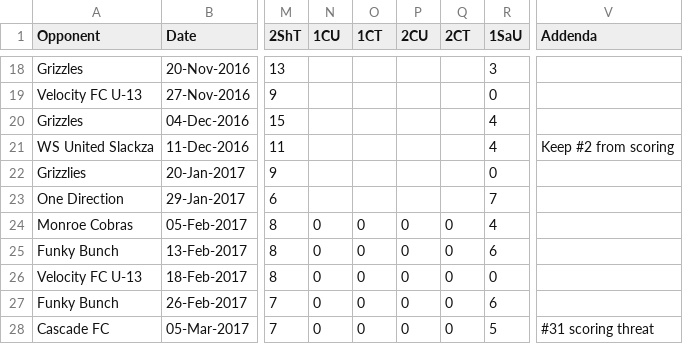
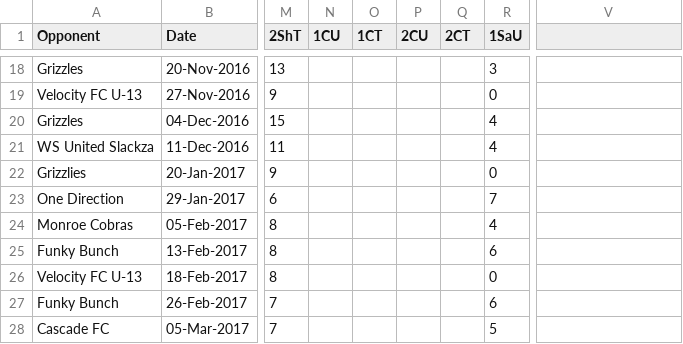
Before and after one commit to mtbakerguy/soccerstats, a CSV file: soccerstats.csv, drawn as a sheet; only a part is shown, gaps mark what is left out; the diff names each change by its address in the sheet, - before the commit and + after, or states it on an @@ line.

```diff
--- a/soccerstats.csv
+++ b/soccerstats.csv
-V1: Addenda
+V1: (empty)
-V21: Keep #2 from scoring
+V21: (empty)
-N24:N28 (1CU): 0
+N24:N28 (1CU): (empty)
-O24:O28 (1CT): 0
+O24:O28 (1CT): (empty)
-P24:P28 (2CU): 0
+P24:P28 (2CU): (empty)
-Q24:Q28 (2CT): 0
+Q24:Q28 (2CT): (empty)
-V28: #31 scoring threat
+V28: (empty)
```
Also changed, not shown: 1 other file.
